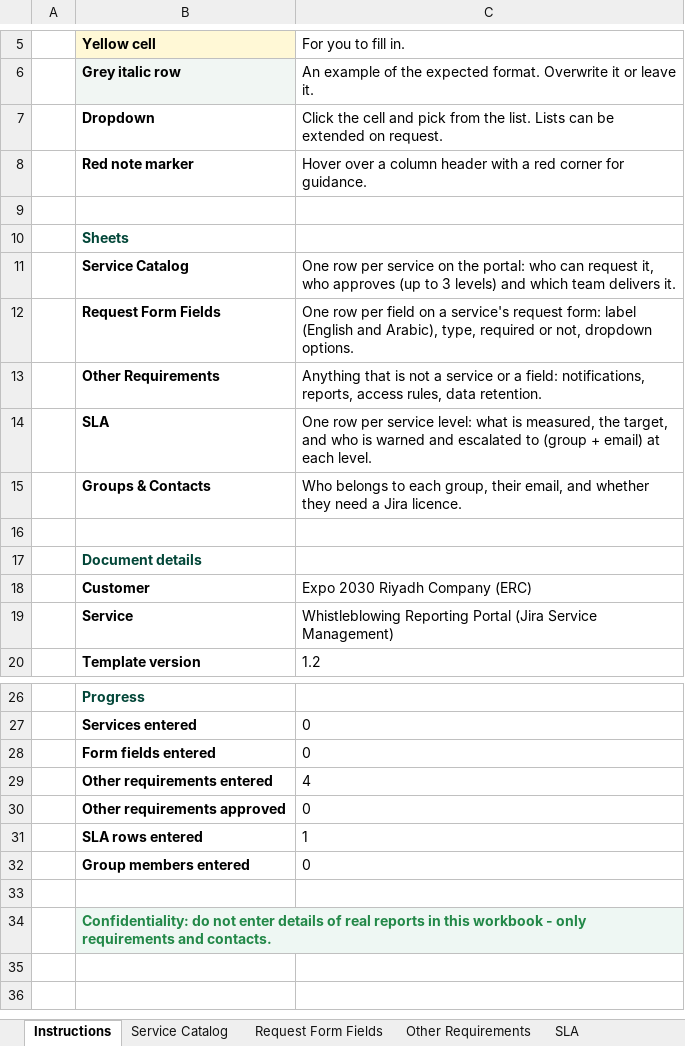
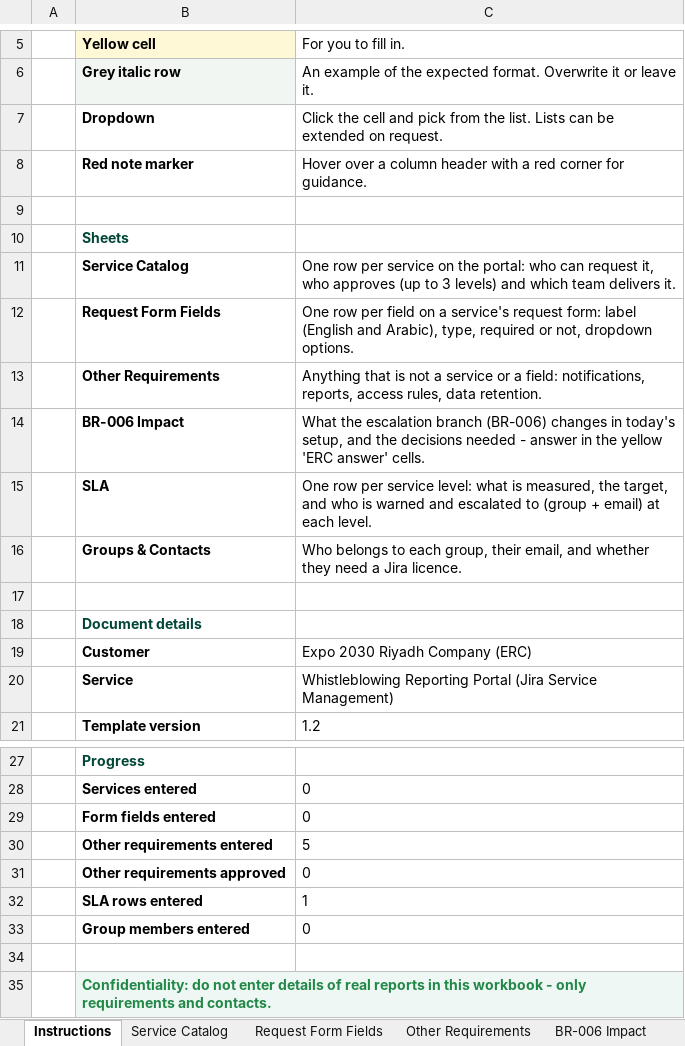
Before and after one commit to doaamokhtar/ERC, an Excel workbook: docs/WB-Requirements-and-SLA-Template-v1.3.xlsx, sheet Instructions, drawn as a sheet; only a part is shown, gaps mark what is left out; values as stored, in another font and other column widths than the file's, no borders; charts and pictures not drawn; addresses are those after the commit; the diff names each change by its address in the sheet, - before the commit and + after, or states it on an @@ line.

```diff
--- a/docs/WB-Requirements-and-SLA-Template-v1.3.xlsx (sheet Instructions)
+++ b/docs/WB-Requirements-and-SLA-Template-v1.3.xlsx (sheet Instructions)
+sheet tab: BR-006 Impact
+row 14:  | BR-006 Impact | What the escalation branch (BR-006) changes in today's setup, and the decisions needed - answer in the yellow 'ERC answer' cells.
-C30 (For you to fill in.): 4
+C30 (For you to fill in.): 5
```
Also changed, not shown: sheet Other Requirements, charts or pictures, 1 other file.
